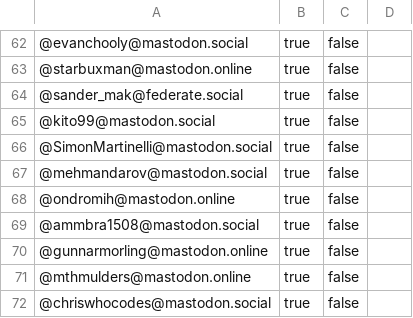
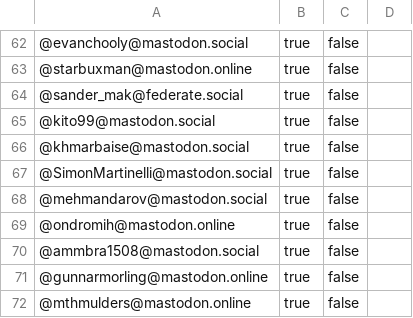
Before and after one commit to aalmiray/java-champions, a CSV file: resources/mastodon.csv, drawn as a sheet; only a part is shown, gaps mark what is left out; the shorter side is filled out with more unchanged rows; the diff names each change by its address in the sheet, - before the commit and + after, or states it on an @@ line.

```diff
--- a/resources/mastodon.csv
+++ b/resources/mastodon.csv
+row 66: @khmarbaise@mastodon.social | true | false
```
Also changed, not shown: 8 other files.
